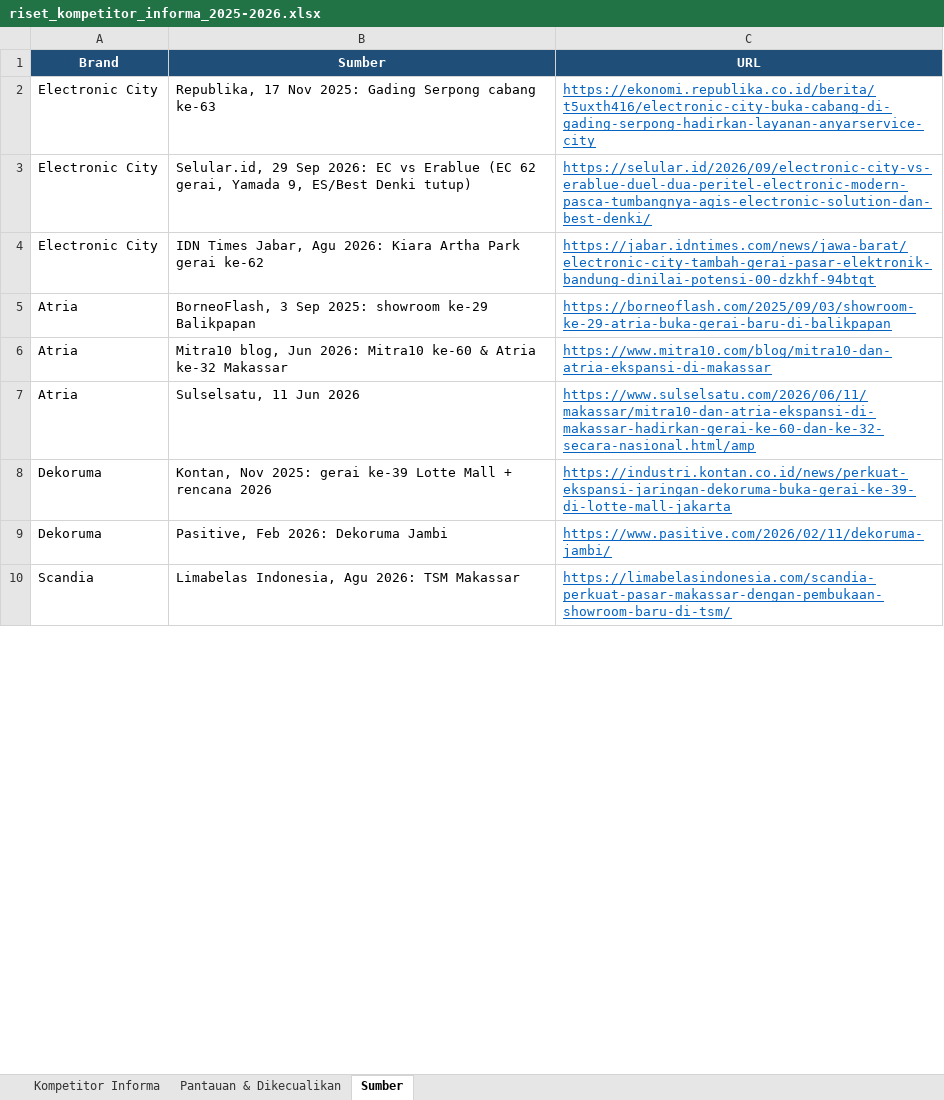
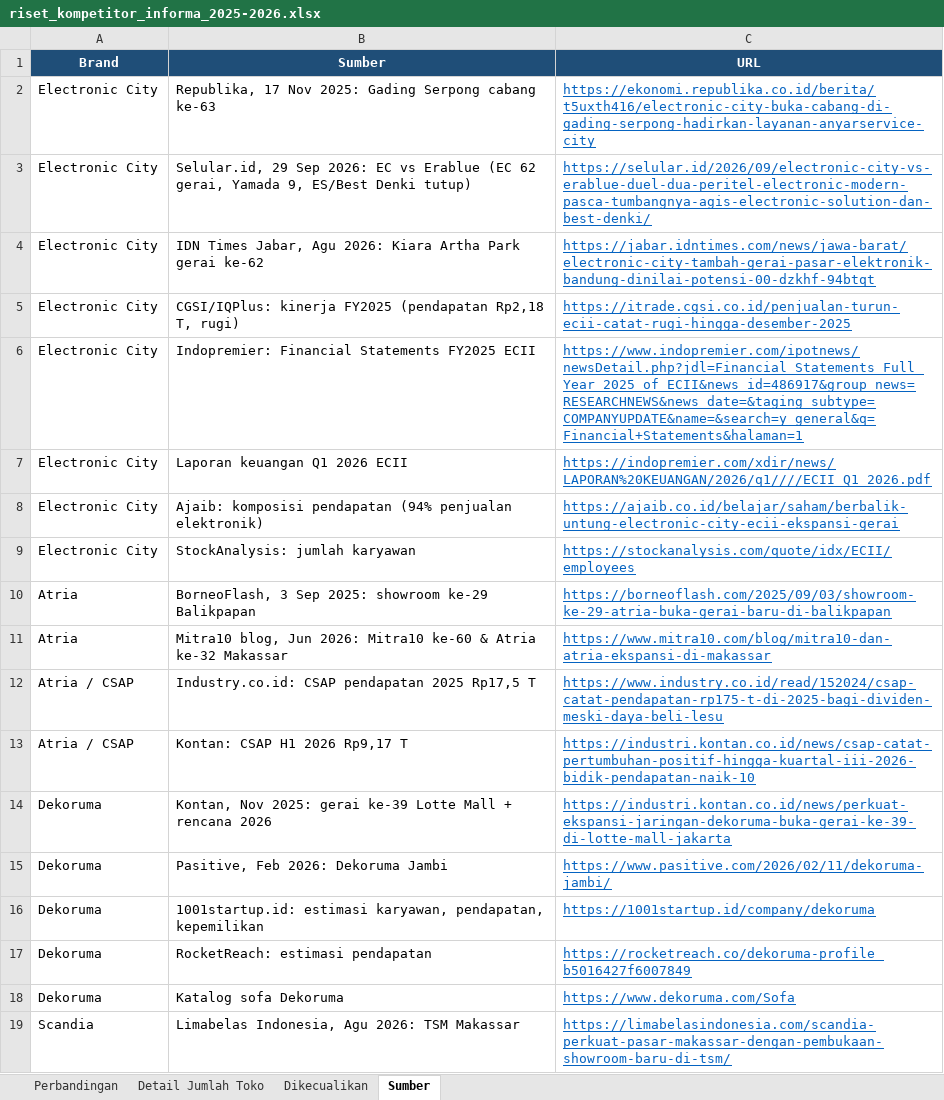
Before and after one commit to satebabicuy01-code/Deep-Research-skills, an Excel workbook: research/riset_kompetitor_informa_2025-2026.xlsx, sheet Sumber, drawn as a sheet; only a part is shown; values as stored, in another font and other column widths than the file's, no borders; removed rows and columns are numbered as before the commit, all else as after; the diff covers the shown part only; the diff names each change by its address in the sheet, - before the commit and + after, or states it on an @@ line.

```diff
--- a/research/riset_kompetitor_informa_2025-2026.xlsx (sheet Sumber)
+++ b/research/riset_kompetitor_informa_2025-2026.xlsx (sheet Sumber)
-sheet tab: Kompetitor Informa
+sheet tab: Perbandingan
-sheet tab: Pantauan & Dikecualikan
+sheet tab: Detail Jumlah Toko
+sheet tab: Dikecualikan
+row 5: Electronic City | CGSI/IQPlus: kinerja FY2025 (pendapatan Rp2,18 T, rugi) | https://itrade.cgsi.co.id/penjualan-turun-ecii-catat-rugi-hingga-desember-2025
+row 6: Electronic City | Indopremier: Financial Statements FY2025 ECII | https://www.indopremier.com/ipotnews/newsDetail.php?jdl=Financial_Statements_Full_Year_2025_of_ECII&news_id=486917&group_news=RESEARCHNEWS&news_date=&taging_subtype=COMPANYUPDATE&name=&search=y_general&q=Financial+Statements&halaman=1
+row 7: Electronic City | Laporan keuangan Q1 2026 ECII | https://indopremier.com/xdir/news/LAPORAN%20KEUANGAN/2026/q1////ECII_Q1_2026.pdf
+row 8: Electronic City | Ajaib: komposisi pendapatan (94% penjualan elektronik) | https://ajaib.co.id/belajar/saham/berbalik-untung-electronic-city-ecii-ekspansi-gerai
+row 9: Electronic City | StockAnalysis: jumlah karyawan | https://stockanalysis.com/quote/idx/ECII/employees
-row 7: Atria | Sulselsatu, 11 Jun 2026 | https://www.sulselsatu.com/2026/06/11/makassar/mitra10-dan-atria-ekspansi-di-makassar-hadirkan-gerai-ke-60-dan-ke-32-secara-nasional.html/amp
+row 12: Atria / CSAP | Industry.co.id: CSAP pendapatan 2025 Rp17,5 T | https://www.industry.co.id/read/152024/csap-catat-pendapatan-rp175-t-di-2025-bagi-dividen-meski-daya-beli-lesu
+row 13: Atria / CSAP | Kontan: CSAP H1 2026 Rp9,17 T | https://industri.kontan.co.id/news/csap-catat-pertumbuhan-positif-hingga-kuartal-iii-2026-bidik-pendapatan-naik-10
+row 16: Dekoruma | 1001startup.id: estimasi karyawan, pendapatan, kepemilikan | https://1001startup.id/company/dekoruma
+row 17: Dekoruma | RocketReach: estimasi pendapatan | https://rocketreach.co/dekoruma-profile_b5016427f6007849
+row 18: Dekoruma | Katalog sofa Dekoruma | https://www.dekoruma.com/Sofa
```
Also changed, not shown: 19 added rows, 4 removed rows and 6 edited cells elsewhere in this sheet, sheet Detail Jumlah Toko, sheet Perbandingan.
